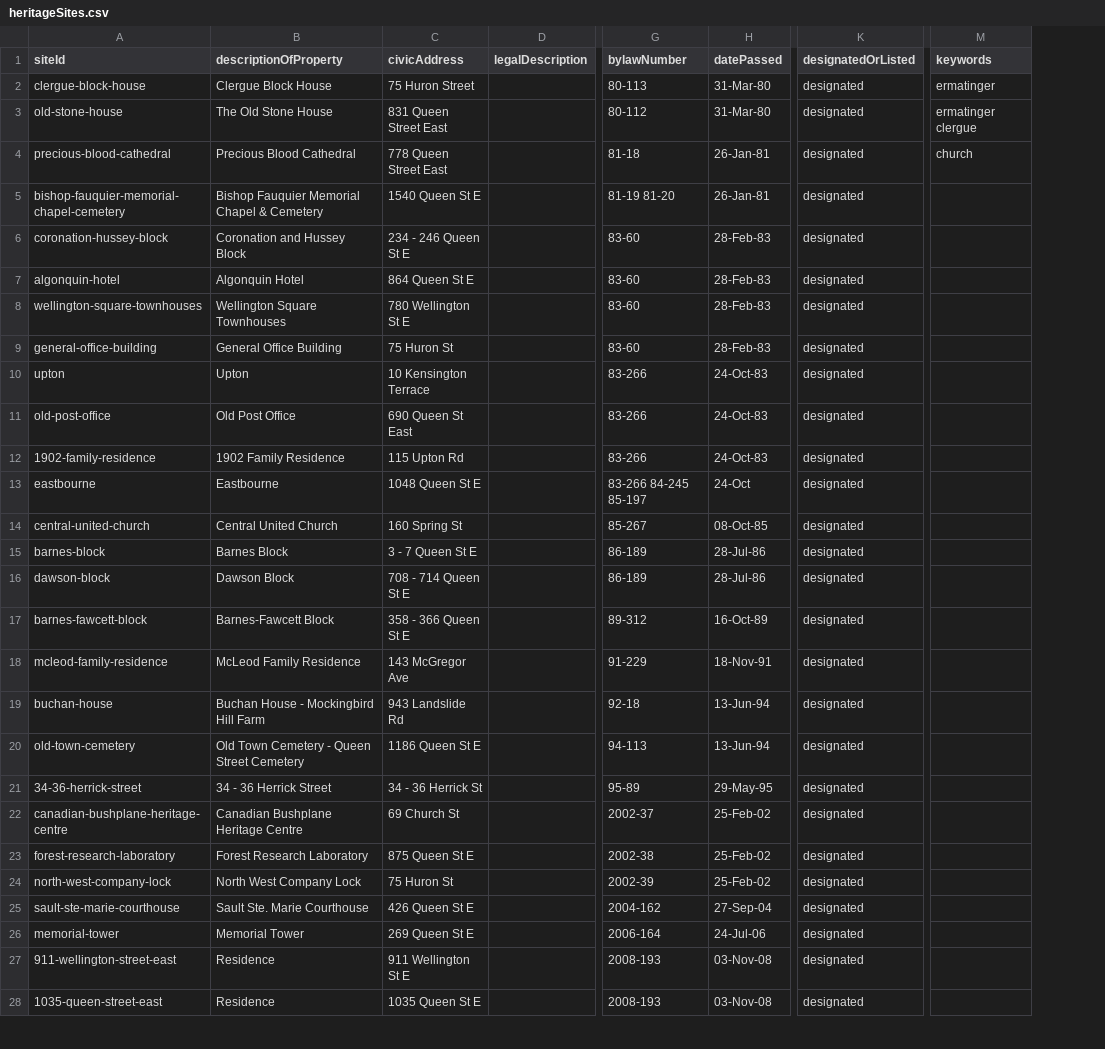
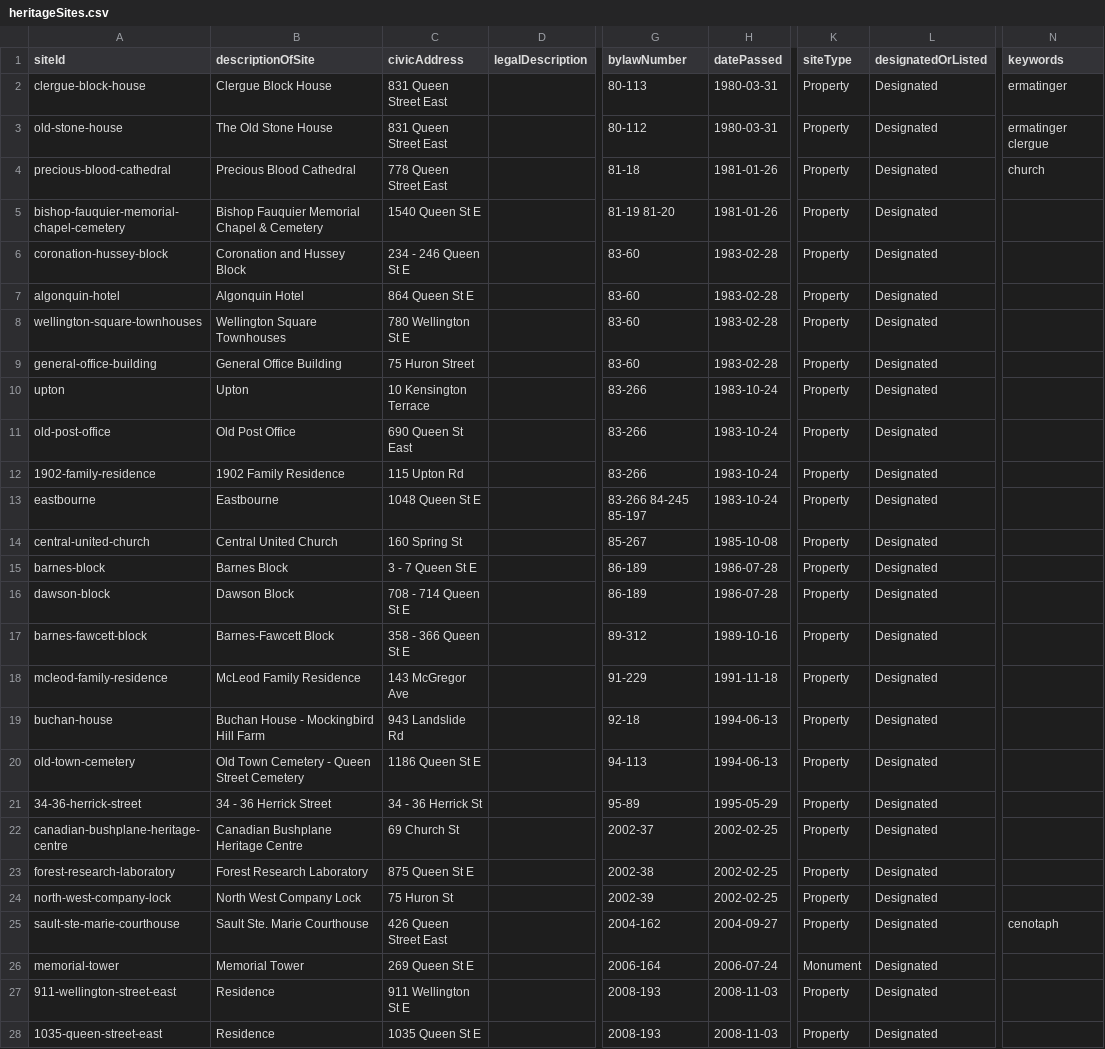
Before and after one commit to cityssm/heritage-sites, a CSV file: src/data/heritageSites.csv, drawn as a sheet; only a part is shown, gaps mark what is left out; addresses are those after the commit; the diff covers the shown part only; the diff names each change by its address in the sheet, - before the commit and + after, or states it on an @@ line.

Commit message:
add site type

```diff
--- a/src/data/heritageSites.csv
+++ b/src/data/heritageSites.csv
+column K (siteType), rows 2-28: Property | Property | Property | Property | Property | Property | Property | Property | Property | Property | Property | Property | Property | Property | Property | Property | Property | Property | Property | Property | Property | Property | Property | Property | Monument | Property | Property
-B1: descriptionOfProperty
+B1: descriptionOfSite
-C2 (civicAddress): 75 Huron Street
+C2 (civicAddress): 831 Queen Street East
-H2:H3 (datePassed): 31-Mar-80
+H2:H3 (datePassed): 1980-03-31
-L2:L28 (designatedOrListed): designated
+L2:L28 (designatedOrListed): Designated
-H4:H5 (datePassed): 26-Jan-81
+H4:H5 (datePassed): 1981-01-26
-H6:H9 (datePassed): 28-Feb-83
+H6:H9 (datePassed): 1983-02-28
-C9 (civicAddress): 75 Huron St
+C9 (civicAddress): 75 Huron Street
-H10:H12 (datePassed): 24-Oct-83
+H10:H12 (datePassed): 1983-10-24
-H13 (datePassed): 24-Oct
+H13 (datePassed): 1983-10-24
-H14 (datePassed): 08-Oct-85
+H14 (datePassed): 1985-10-08
-H15:H16 (datePassed): 28-Jul-86
+H15:H16 (datePassed): 1986-07-28
-H17 (datePassed): 16-Oct-89
+H17 (datePassed): 1989-10-16
-H18 (datePassed): 18-Nov-91
+H18 (datePassed): 1991-11-18
-H19:H20 (datePassed): 13-Jun-94
+H19:H20 (datePassed): 1994-06-13
-H21 (datePassed): 29-May-95
+H21 (datePassed): 1995-05-29
-H22:H24 (datePassed): 25-Feb-02
+H22:H24 (datePassed): 2002-02-25
-C25 (civicAddress): 426 Queen St E
+C25 (civicAddress): 426 Queen Street East
-H25 (datePassed): 27-Sep-04
+H25 (datePassed): 2004-09-27
-N25 (keywords): (empty)
+N25 (keywords): cenotaph
-H26 (datePassed): 24-Jul-06
+H26 (datePassed): 2006-07-24
-H27:H28 (datePassed): 03-Nov-08
+H27:H28 (datePassed): 2008-11-03
```
Also changed, not shown: 7 added rows and 3 edited cells elsewhere in this file, 6 other files.
